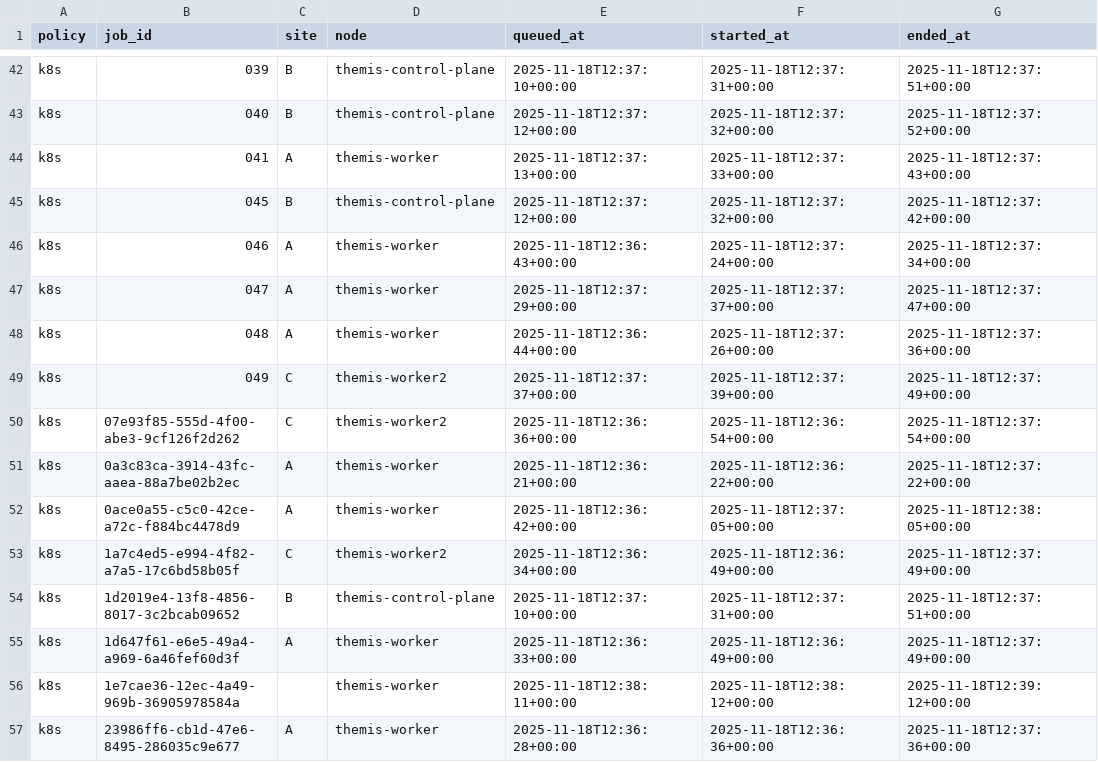
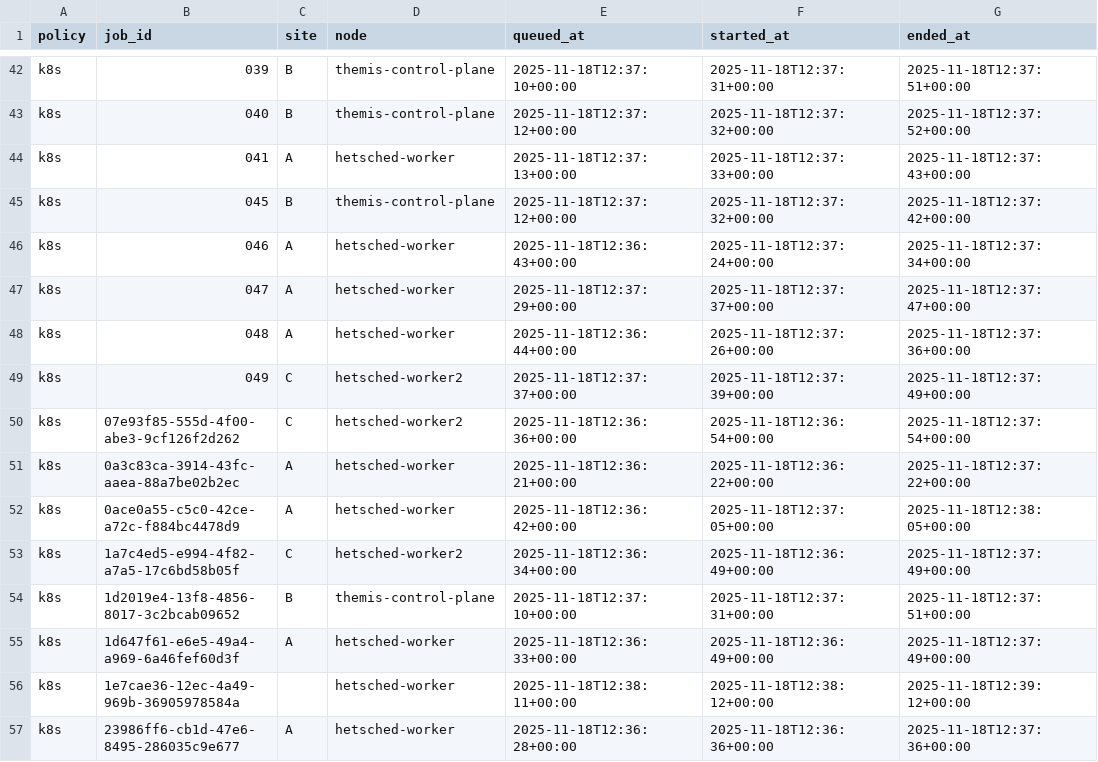
Before and after one commit to Large-scale-Sustainable-Computing-LSC/EcoKube, a CSV file: analysis/k8s_results/k8s/per_job.csv, drawn as a sheet; only a part is shown, gaps mark what is left out; the diff covers the shown part only; the diff names each change by its address in the sheet, - before the commit and + after, or states it on an @@ line.

```diff
--- a/analysis/k8s_results/k8s/per_job.csv
+++ b/analysis/k8s_results/k8s/per_job.csv
-D44 (node): themis-worker
+D44 (node): hetsched-worker
-D46:D48 (node): themis-worker
+D46:D48 (node): hetsched-worker
-D49:D50 (node): themis-worker2
+D49:D50 (node): hetsched-worker2
-D51:D52 (node): themis-worker
+D51:D52 (node): hetsched-worker
-D53 (node): themis-worker2
+D53 (node): hetsched-worker2
-D55:D57 (node): themis-worker
+D55:D57 (node): hetsched-worker
```
Also changed, not shown: 94 edited cells elsewhere in this file, analysis/k8s_results/carbonscaler/per_job.csv, analysis/k8s_results/hetpolicy/per_job.csv, 12 other files.
